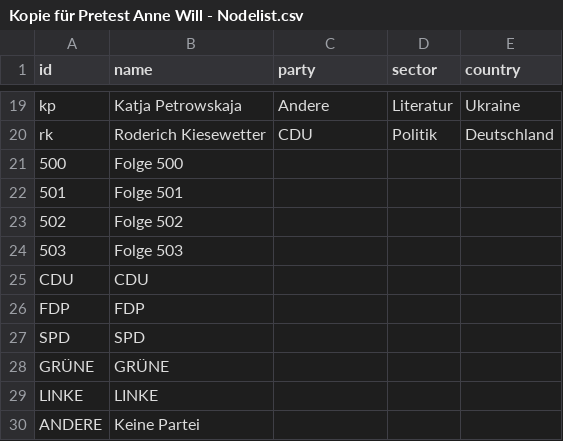
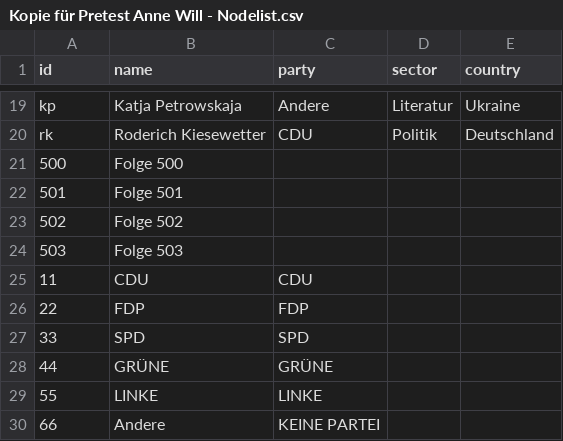
Before and after one commit to niclasketterer/annewill, a CSV file: Kopie für Pretest Anne Will - Nodelist.csv, drawn as a sheet; only a part is shown, gaps mark what is left out.

Commit message:
Add files via upload

```diff
--- a/Kopie für Pretest Anne Will - Nodelist.csv
+++ b/Kopie für Pretest Anne Will - Nodelist.csv
@@ -24,7 +24,7 @@ rk,Roderich Kiesewetter,CDU,Politik,Deutschland
 503,Folge 503,,,
-CDU,CDU,,,
-FDP,FDP,,,
-SPD,SPD,,,
-GRÜNE,GRÜNE,,,
-LINKE,LINKE,,,
-ANDERE,Keine Partei,,,
+11,CDU,CDU,,
+22,FDP,FDP,,
+33,SPD,SPD,,
+44,GRÜNE,GRÜNE,,
+55,LINKE,LINKE,,
+66,Andere,KEINE PARTEI,,
```
